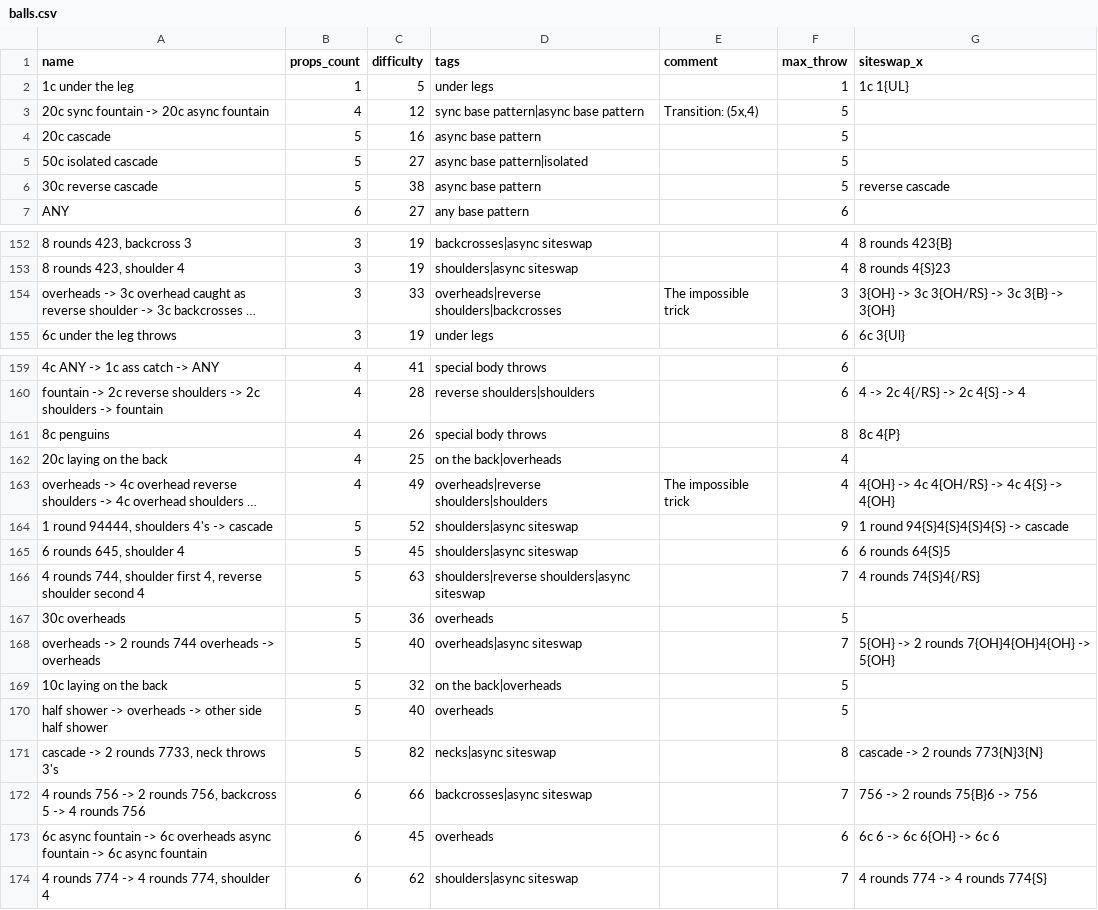
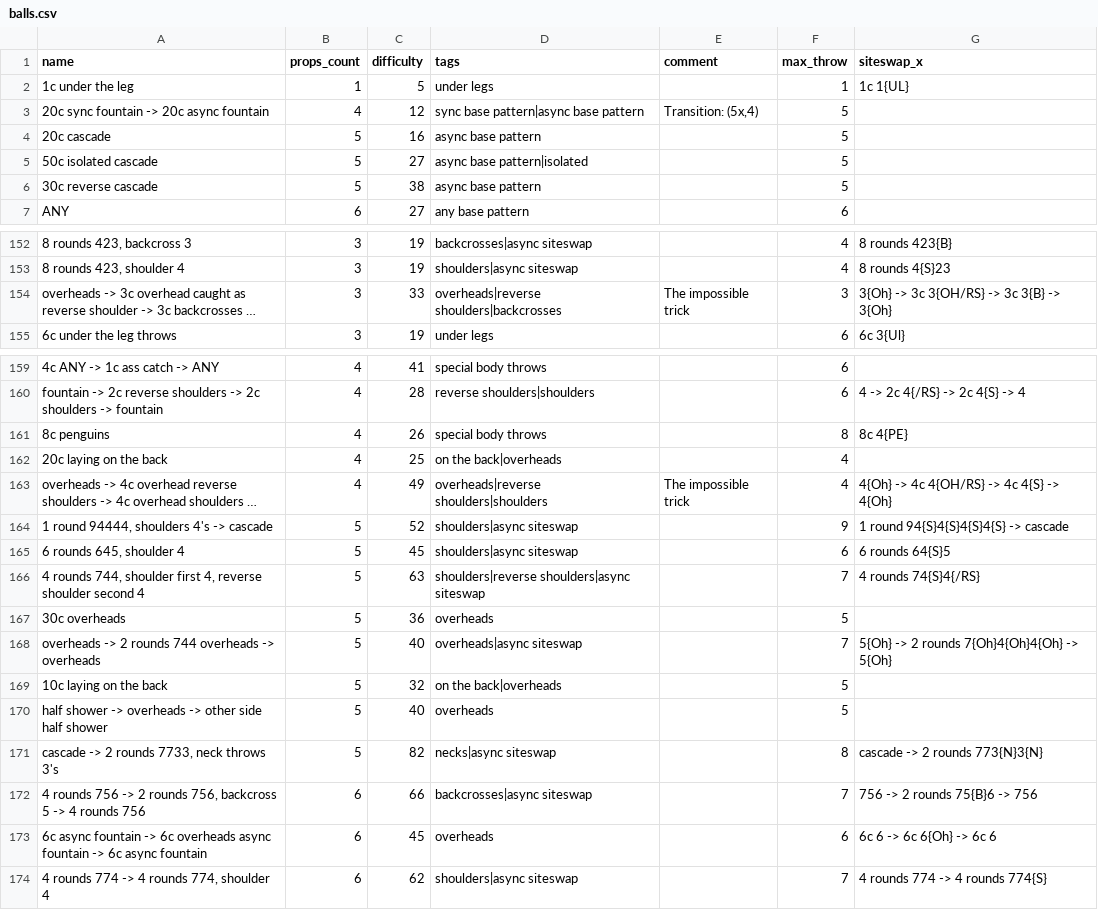
Before and after one commit to ofekraf/jugglefit_website, a CSV file: hardcoded_database/tricks/balls.csv, drawn as a sheet; only a part is shown, gaps mark what is left out; long unchanged cells end in …; the diff names each change by its address in the sheet, - before the commit and + after, or states it on an @@ line.

Commit message:
siteswap-x fixes

```diff
--- a/hardcoded_database/tricks/balls.csv
+++ b/hardcoded_database/tricks/balls.csv
-G6 (siteswap_x): reverse cascade
+G6 (siteswap_x): (empty)
-G154 (siteswap_x): 3{OH} -> 3c 3{OH/RS} -> 3c 3{B} -> 3{OH}
+G154 (siteswap_x): 3{Oh} -> 3c 3{OH/RS} -> 3c 3{B} -> 3{Oh}
-G161 (siteswap_x): 8c 4{P}
+G161 (siteswap_x): 8c 4{PE}
-G163 (siteswap_x): 4{OH} -> 4c 4{OH/RS} -> 4c 4{S} -> 4{OH}
+G163 (siteswap_x): 4{Oh} -> 4c 4{OH/RS} -> 4c 4{S} -> 4{Oh}
-G168 (siteswap_x): 5{OH} -> 2 rounds 7{OH}4{OH}4{OH} -> 5{OH}
+G168 (siteswap_x): 5{Oh} -> 2 rounds 7{Oh}4{Oh}4{Oh} -> 5{Oh}
-G173 (siteswap_x): 6c 6 -> 6c 6{OH} -> 6c 6
+G173 (siteswap_x): 6c 6 -> 6c 6{Oh} -> 6c 6
```
Also changed, not shown: 2 other files.
